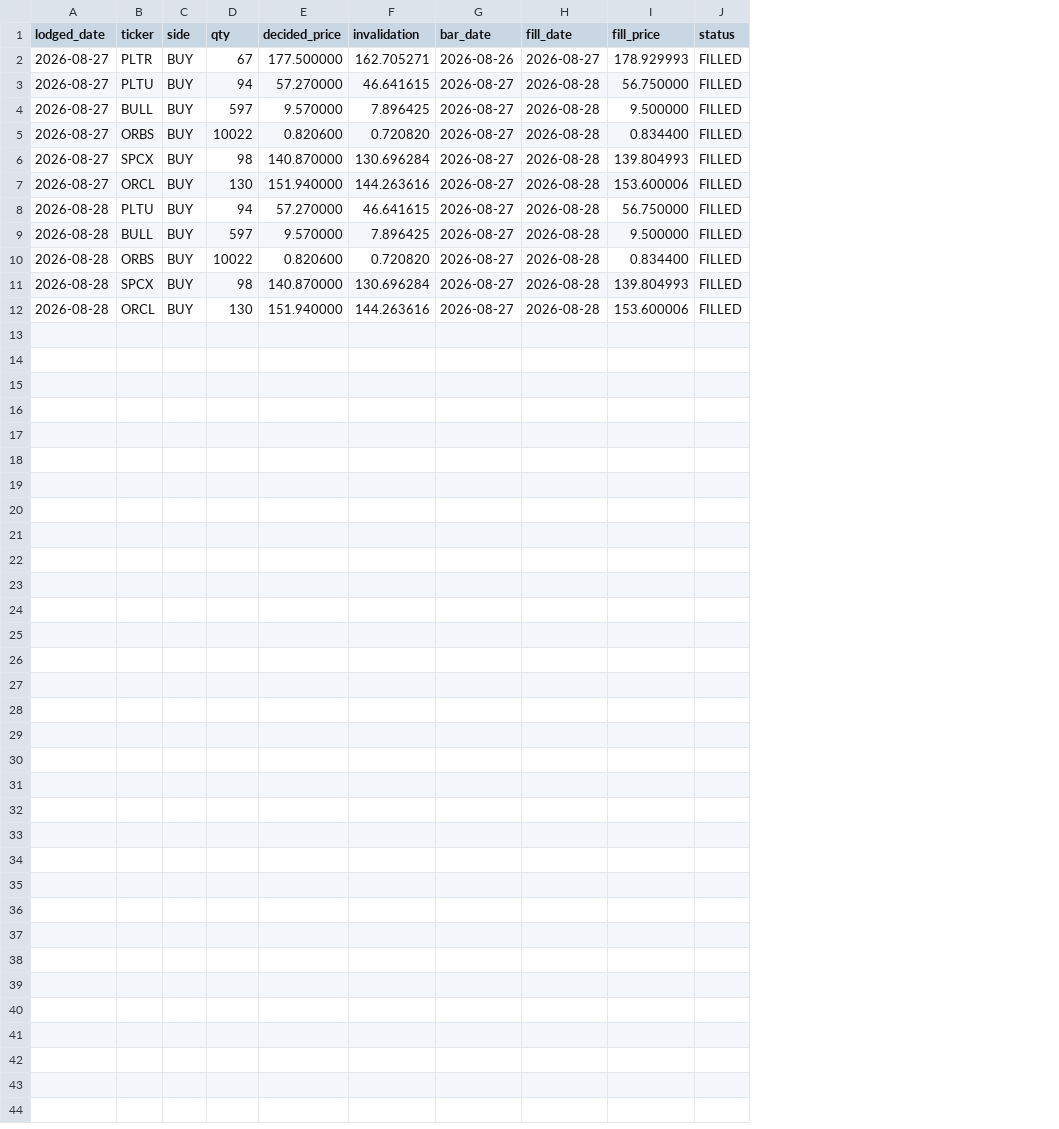
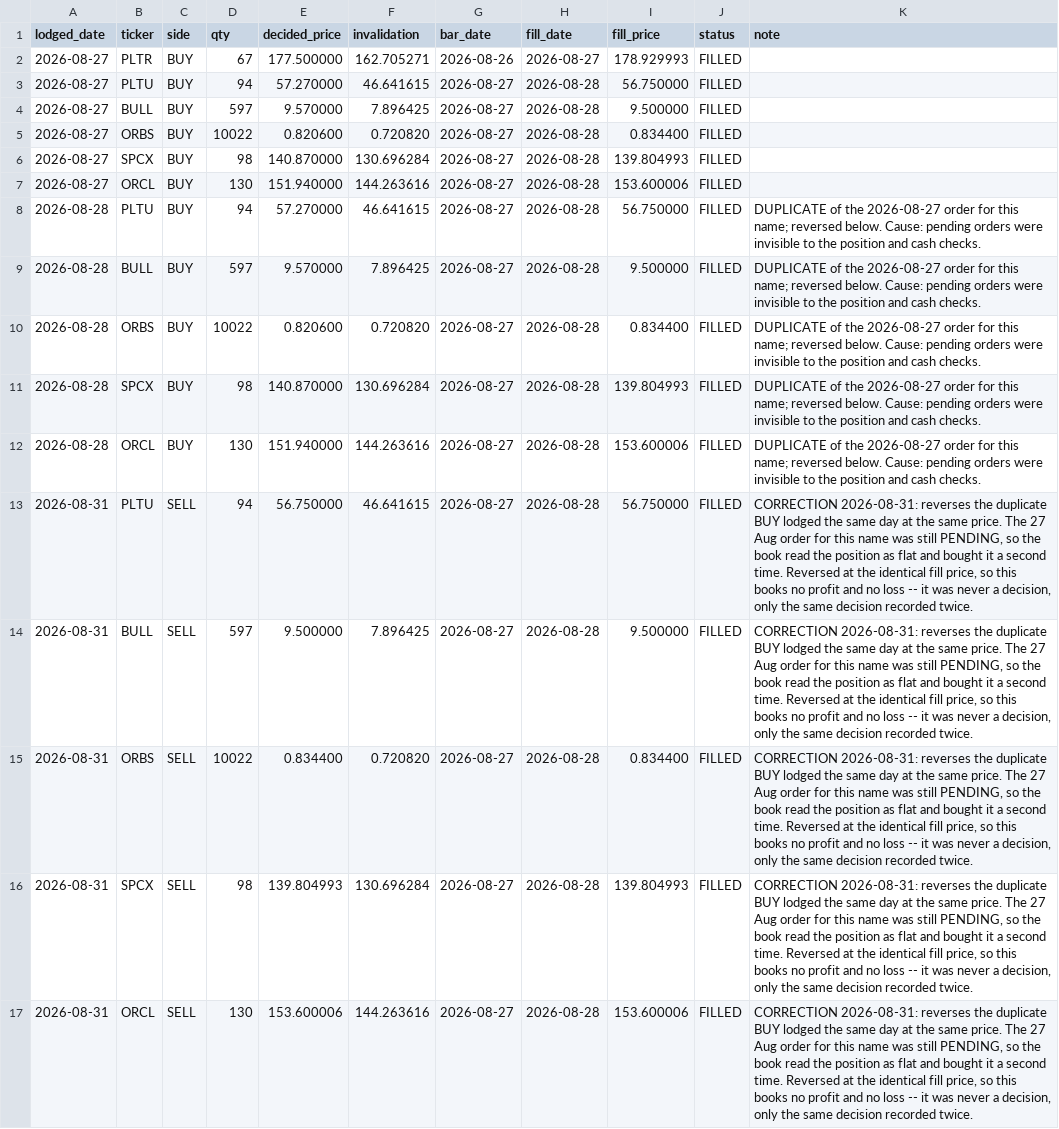
Before and after one commit to cyyaddsg-git/i004-market-bars, a CSV file: data/orders.csv, drawn as a sheet; the diff names each change by its address in the sheet, - before the commit and + after, or states it on an @@ line.

```diff
--- a/data/orders.csv
+++ b/data/orders.csv
+column K (note), rows 8-12: all DUPLICATE of the 2026-08-27 order for this name; reversed below. Cause: pending orders were invisible to the position and cash checks.
+row 13: 2026-08-31 | PLTU | SELL | 94 | 56.750000 | 46.641615 | 2026-08-27 | 2026-08-28 | 56.750000 | FILLED | CORRECTION 2026-08-31: reverses the duplicate BUY lodged the same day at the same price. The 27 Aug order for this name was still PENDING, so the book read the position as flat and bought it a second time. Reversed at the identical fill price, so this books no profit and no loss -- it was never a decision, only the same decision recorded twice.
+row 14: 2026-08-31 | BULL | SELL | 597 | 9.500000 | 7.896425 | 2026-08-27 | 2026-08-28 | 9.500000 | FILLED | CORRECTION 2026-08-31: reverses the duplicate BUY lodged the same day at the same price. The 27 Aug order for this name was still PENDING, so the book read the position as flat and bought it a second time. Reversed at the identical fill price, so this books no profit and no loss -- it was never a decision, only the same decision recorded twice.
+row 15: 2026-08-31 | ORBS | SELL | 10022 | 0.834400 | 0.720820 | 2026-08-27 | 2026-08-28 | 0.834400 | FILLED | CORRECTION 2026-08-31: reverses the duplicate BUY lodged the same day at the same price. The 27 Aug order for this name was still PENDING, so the book read the position as flat and bought it a second time. Reversed at the identical fill price, so this books no profit and no loss -- it was never a decision, only the same decision recorded twice.
+row 16: 2026-08-31 | SPCX | SELL | 98 | 139.804993 | 130.696284 | 2026-08-27 | 2026-08-28 | 139.804993 | FILLED | CORRECTION 2026-08-31: reverses the duplicate BUY lodged the same day at the same price. The 27 Aug order for this name was still PENDING, so the book read the position as flat and bought it a second time. Reversed at the identical fill price, so this books no profit and no loss -- it was never a decision, only the same decision recorded twice.
+row 17: 2026-08-31 | ORCL | SELL | 130 | 153.600006 | 144.263616 | 2026-08-27 | 2026-08-28 | 153.600006 | FILLED | CORRECTION 2026-08-31: reverses the duplicate BUY lodged the same day at the same price. The 27 Aug order for this name was still PENDING, so the book read the position as flat and bought it a second time. Reversed at the identical fill price, so this books no profit and no loss -- it was never a decision, only the same decision recorded twice.
```
Also changed, not shown: 8 other files.
